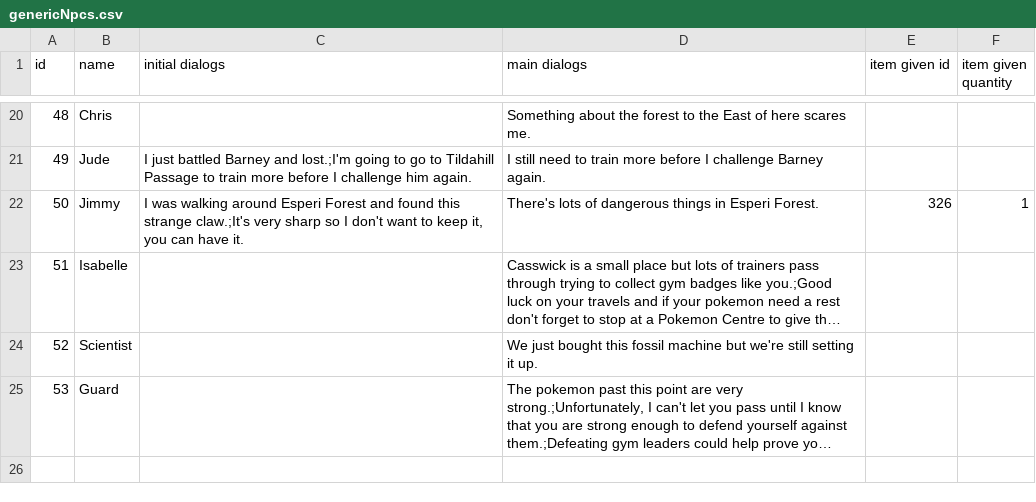
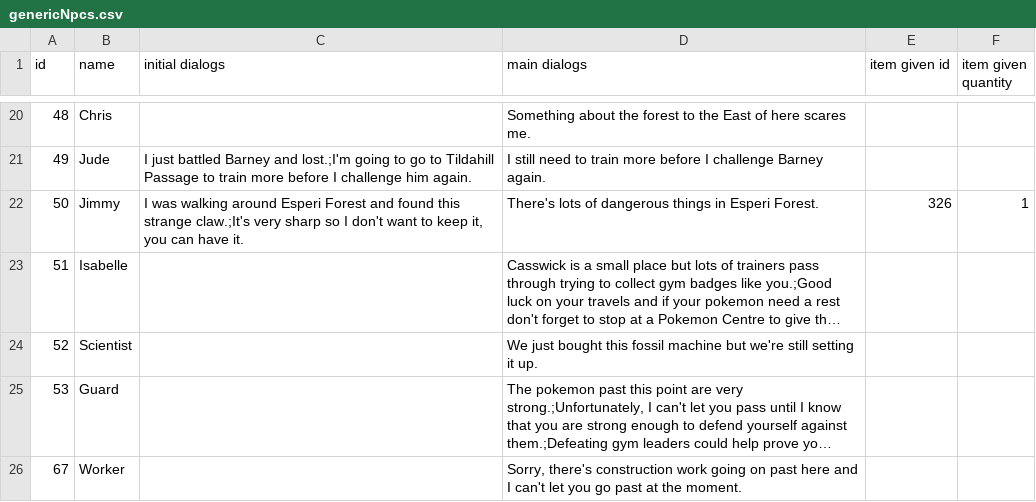
Before and after one commit to ofsouzap/PokemonObsidian, a CSV file: Assets/Resources/Data/genericNpcs.csv, drawn as a sheet; only a part is shown, gaps mark what is left out; long unchanged cells end in …; the diff names each change by its address in the sheet, - before the commit and + after, or states it on an @@ line.

Commit message:
Construction Guards
Added "construction guard" NPC that blocks the player's way to parts of the game area that aren't created yet (this is similar to the progression guards but they won't disappear anytime during the player's game unless they are removed in a game update).

```diff
--- a/Assets/Resources/Data/genericNpcs.csv
+++ b/Assets/Resources/Data/genericNpcs.csv
+row 26: 67 | Worker |  | Sorry, there's construction work going on past here and I can't let you go past at the moment.
```
Also changed, not shown: 4 other files.
